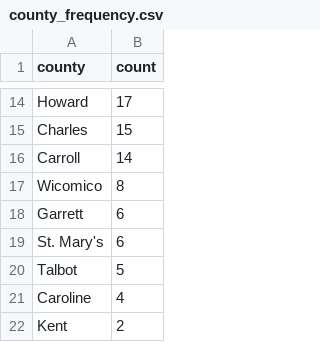
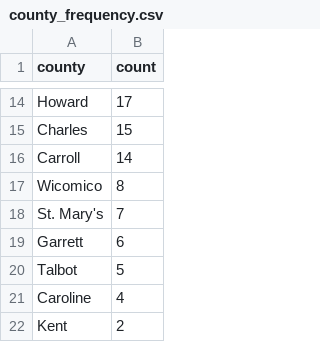
Before and after one commit to shmcminn/live-nicar-pipeline, a CSV file: exported_data/county_frequency.csv, drawn as a sheet; only a part is shown, gaps mark what is left out.

```diff
--- a/exported_data/county_frequency.csv
+++ b/exported_data/county_frequency.csv
@@ -17,4 +17,4 @@ Carroll,14
 Wicomico,8
+St. Mary's,7
 Garrett,6
-St. Mary's,6
 Talbot,5
```
Also changed, not shown: exported_data/all_complaints.csv, exported_data/complaint_type_frequency.csv, 1 other file.
